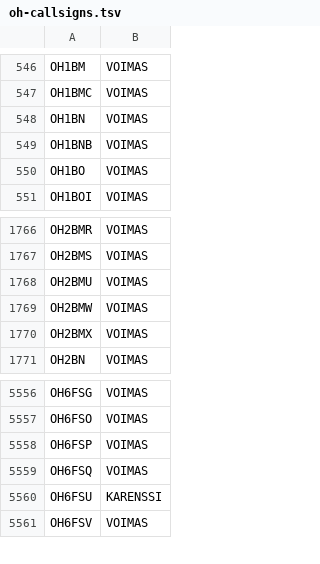
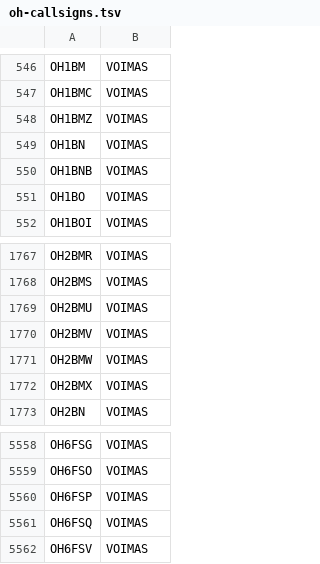
Before and after one commit to OH6AD/koolit, a TSV file: oh-callsigns.tsv, drawn as a sheet; only a part is shown, gaps mark what is left out; removed rows and columns are numbered as before the commit, all else as after; the diff names each change by its address in the sheet, - before the commit and + after, or states it on an @@ line.

Commit message:
Update call signs

```diff
--- a/oh-callsigns.tsv
+++ b/oh-callsigns.tsv
+row 548: OH1BMZ | VOIMAS
+row 1770: OH2BMV | VOIMAS
-row 5560: OH6FSU | KARENSSI
```
